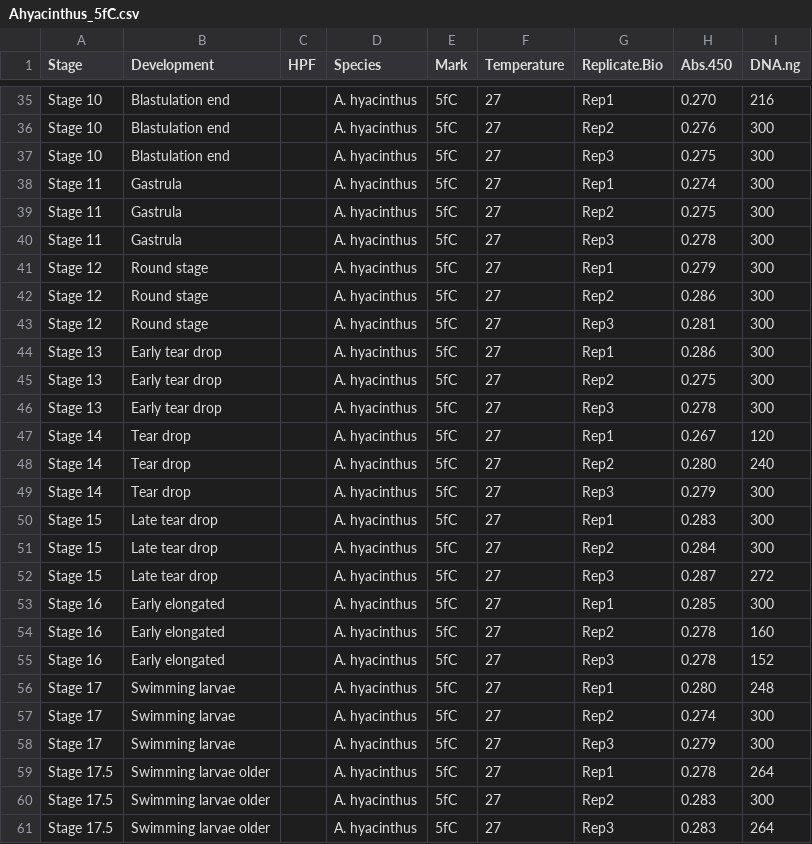
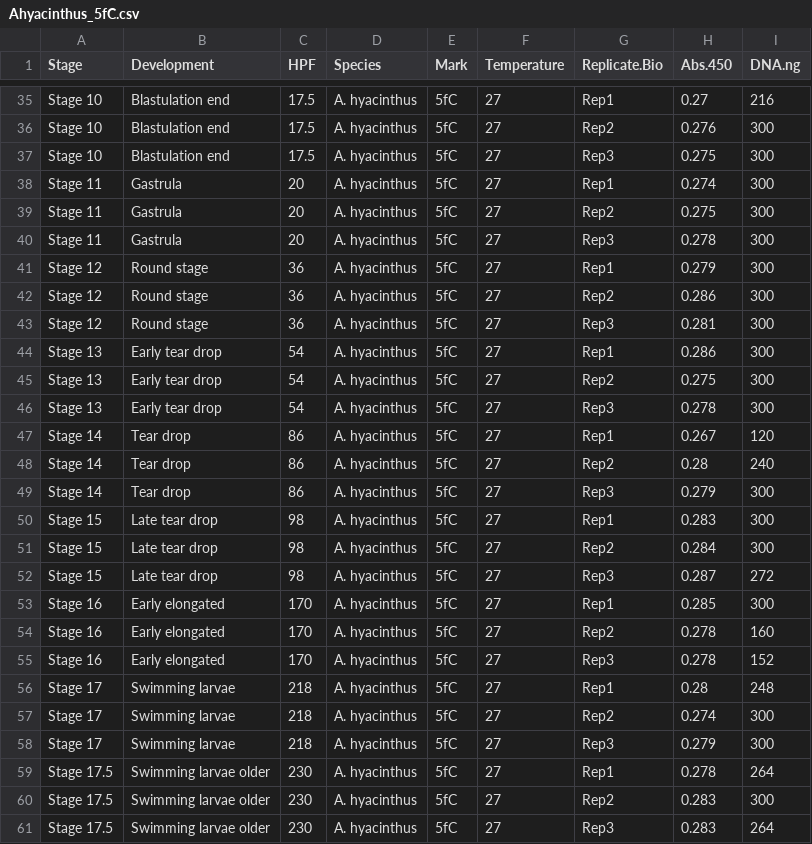
Before and after one commit to hputnam/Coral_Devo_Epi, a CSV file: RAnalysis/data/Ahyacinthus_5fC.csv, drawn as a sheet; only a part is shown, gaps mark what is left out; the diff covers the shown part only; the diff names each change by its address in the sheet, - before the commit and + after, or states it on an @@ line.

```diff
--- a/RAnalysis/data/Ahyacinthus_5fC.csv
+++ b/RAnalysis/data/Ahyacinthus_5fC.csv
-C35:C37 (HPF): (empty)
+C35:C37 (HPF): 17.5
-H35 (Abs.450): 0.270
+H35 (Abs.450): 0.27
-C38:C40 (HPF): (empty)
+C38:C40 (HPF): 20
-C41:C43 (HPF): (empty)
+C41:C43 (HPF): 36
-C44:C46 (HPF): (empty)
+C44:C46 (HPF): 54
-C47:C49 (HPF): (empty)
+C47:C49 (HPF): 86
-H48 (Abs.450): 0.280
+H48 (Abs.450): 0.28
-C50:C52 (HPF): (empty)
+C50:C52 (HPF): 98
-C53:C55 (HPF): (empty)
+C53:C55 (HPF): 170
-C56:C58 (HPF): (empty)
+C56:C58 (HPF): 218
-H56 (Abs.450): 0.280
+H56 (Abs.450): 0.28
-C59:C61 (HPF): (empty)
+C59:C61 (HPF): 230
```
Also changed, not shown: 118 edited cells elsewhere in this file, RAnalysis/data/Ahyacinthus_5hmC.csv, RAnalysis/data/Ahyacinthus_5mC.csv, 32 other files.
